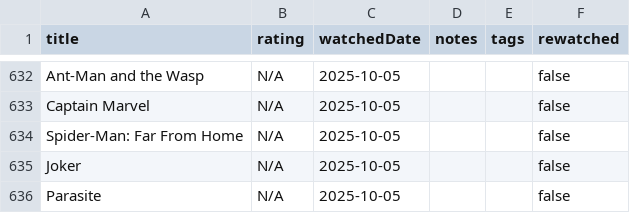
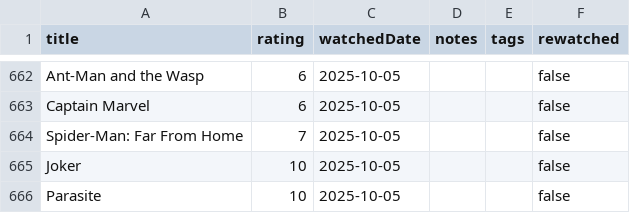
Before and after one commit to subhnet/subh-movie-tracker, a CSV file: public/watched_titles.csv, drawn as a sheet; only a part is shown, gaps mark what is left out; addresses are those after the commit; the diff covers the shown part only; the diff names each change by its address in the sheet, - before the commit and + after, or states it on an @@ line.

```diff
--- a/public/watched_titles.csv
+++ b/public/watched_titles.csv
-B662:B663 (rating): N/A
+B662:B663 (rating): 6
-B664 (rating): N/A
+B664 (rating): 7
-B665:B666 (rating): N/A
+B665:B666 (rating): 10
```
Also changed, not shown: 30 added rows elsewhere in this file, 25 other files.
